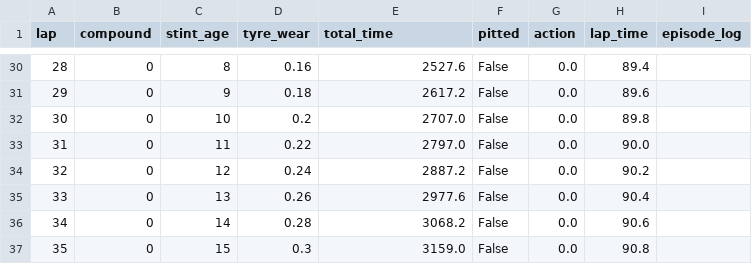
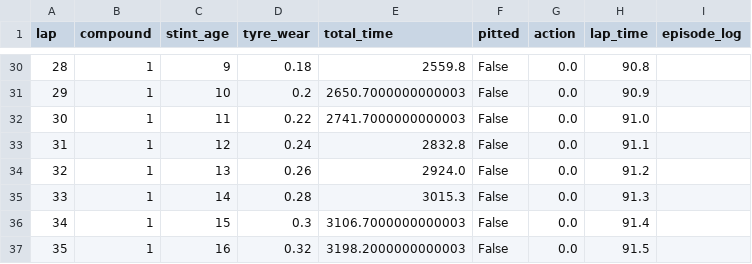
Before and after one commit to ghuckerby/f1-rl-strategy, a CSV file: f1_gym/deterministic/dqn_logs/race_log_Soft.csv, drawn as a sheet; only a part is shown, gaps mark what is left out; the diff covers the shown part only.

```diff
--- a/f1_gym/deterministic/dqn_logs/race_log_Soft.csv
+++ b/f1_gym/deterministic/dqn_logs/race_log_Soft.csv
@@ -30,8 +30,8 @@ lap,compound,stint_age,tyre_wear,total_time,pitted,action,lap_time,episode_log
-28,0,8,0.16,2527.6,False,0.0,89.4,
-29,0,9,0.18,2617.2,False,0.0,89.6,
-30,0,10,0.2,2707.0,False,0.0,89.8,
-31,0,11,0.22,2797.0,False,0.0,90.0,
-32,0,12,0.24,2887.2,False,0.0,90.2,
-33,0,13,0.26,2977.6,False,0.0,90.4,
-34,0,14,0.28,3068.2,False,0.0,90.6,
-35,0,15,0.3,3159.0,False,0.0,90.8,
+28,1,9,0.18,2559.8,False,0.0,90.8,
+29,1,10,0.2,2650.7000000000003,False,0.0,90.9,
+30,1,11,0.22,2741.7000000000003,False,0.0,91.0,
+31,1,12,0.24,2832.8,False,0.0,91.1,
+32,1,13,0.26,2924.0,False,0.0,91.2,
+33,1,14,0.28,3015.3,False,0.0,91.3,
+34,1,15,0.3,3106.7000000000003,False,0.0,91.4,
+35,1,16,0.32,3198.2000000000003,False,0.0,91.5,
```
Also changed, not shown: 130 edited cells elsewhere in this file, f1_gym/deterministic/dqn_logs/race_log_Hard.csv, f1_gym/deterministic/dqn_logs/race_log_Medium.csv, 9 other files.
